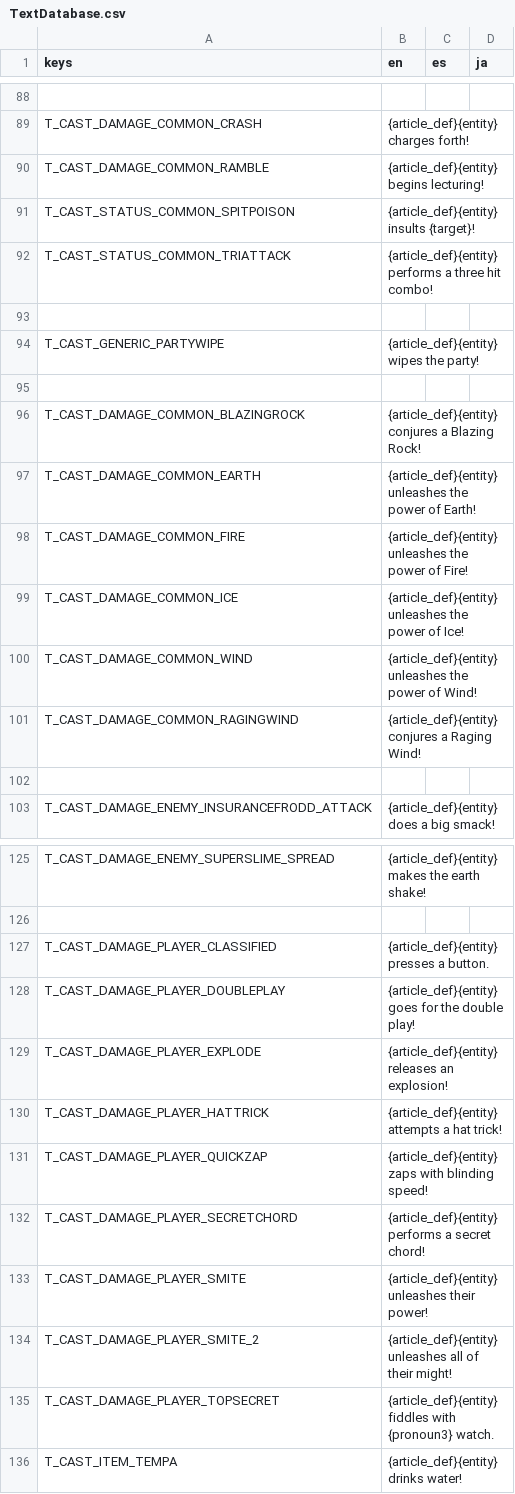
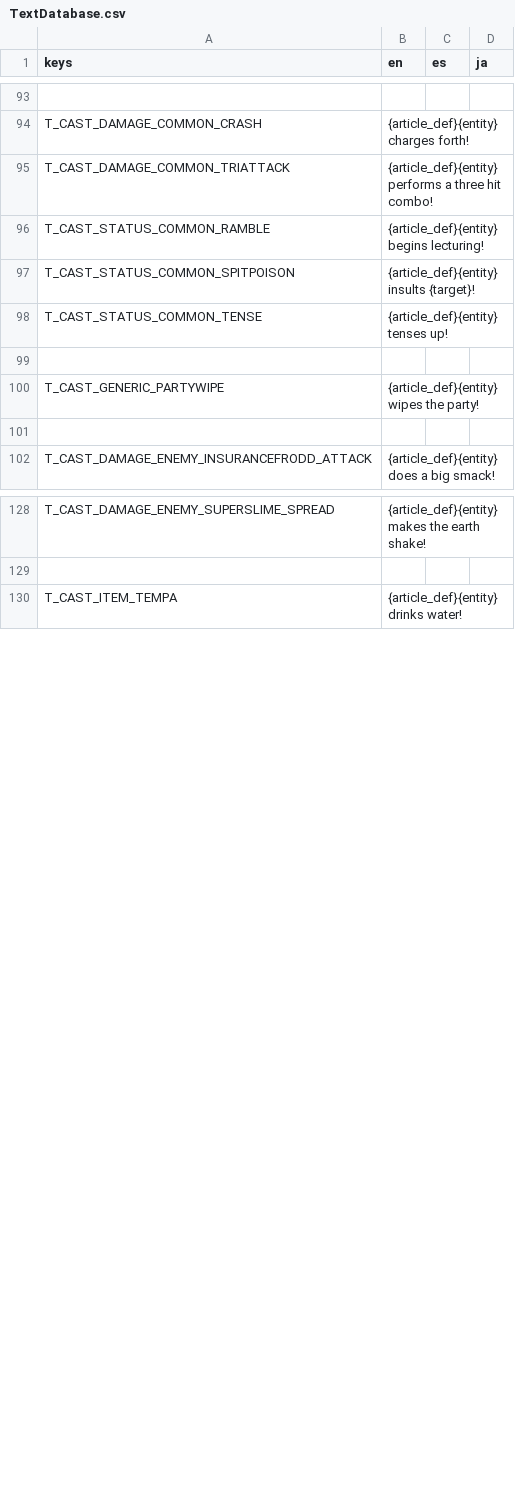
Before and after one commit to Tougon/CopyrightRPG, a CSV file: assets/Localization/TextDatabase.csv, drawn as a sheet; only a part is shown, gaps mark what is left out; removed rows and columns are numbered as before the commit, all else as after; the diff covers the shown part only; the diff names each change by its address in the sheet, - before the commit and + after, or states it on an @@ line.

Commit message:
11-10-25 - Rotted Plant
Added Rotted Plant
Added Tense (boosts defense)
Corrected name key inconsistencies with some learnable spells
Fixed issue where intended target could occasionally be an invalid target, messing up move calculation(s)
EFChangeTarget can now set to the previous target instead of only setting to a randomized target

```diff
--- a/assets/Localization/TextDatabase.csv
+++ b/assets/Localization/TextDatabase.csv
+row 95: T_CAST_DAMAGE_COMMON_TRIATTACK | {article_def}{entity} performs a three hit combo!
-A96 (keys): T_CAST_DAMAGE_COMMON_RAMBLE
+A96 (keys): T_CAST_STATUS_COMMON_RAMBLE
-row 92: T_CAST_STATUS_COMMON_TRIATTACK | {article_def}{entity} performs a three hit combo!
+row 98: T_CAST_STATUS_COMMON_TENSE | {article_def}{entity} tenses up!
-row 95: (empty)
-row 96: T_CAST_DAMAGE_COMMON_BLAZINGROCK | {article_def}{entity} conjures a Blazing Rock!
-row 97: T_CAST_DAMAGE_COMMON_EARTH | {article_def}{entity} unleashes the power of Earth!
-row 98: T_CAST_DAMAGE_COMMON_FIRE | {article_def}{entity} unleashes the power of Fire!
-row 99: T_CAST_DAMAGE_COMMON_ICE | {article_def}{entity} unleashes the power of Ice!
-row 100: T_CAST_DAMAGE_COMMON_WIND | {article_def}{entity} unleashes the power of Wind!
-row 101: T_CAST_DAMAGE_COMMON_RAGINGWIND | {article_def}{entity} conjures a Raging Wind!
-row 127: T_CAST_DAMAGE_PLAYER_CLASSIFIED | {article_def}{entity} presses a button.
-row 128: T_CAST_DAMAGE_PLAYER_DOUBLEPLAY | {article_def}{entity} goes for the double play!
-row 129: T_CAST_DAMAGE_PLAYER_EXPLODE | {article_def}{entity} releases an explosion!
-row 130: T_CAST_DAMAGE_PLAYER_HATTRICK | {article_def}{entity} attempts a hat trick!
-row 131: T_CAST_DAMAGE_PLAYER_QUICKZAP | {article_def}{entity} zaps with blinding speed!
-row 132: T_CAST_DAMAGE_PLAYER_SECRETCHORD | {article_def}{entity} performs a secret chord!
-row 133: T_CAST_DAMAGE_PLAYER_SMITE | {article_def}{entity} unleashes their power!
-row 134: T_CAST_DAMAGE_PLAYER_SMITE_2 | {article_def}{entity} unleashes all of their might!
-row 135: T_CAST_DAMAGE_PLAYER_TOPSECRET | {article_def}{entity} fiddles with {pronoun3} watch.
```
Also changed, not shown: 22 added rows, 15 removed rows and 1 edited cell elsewhere in this file, 18 other files.
